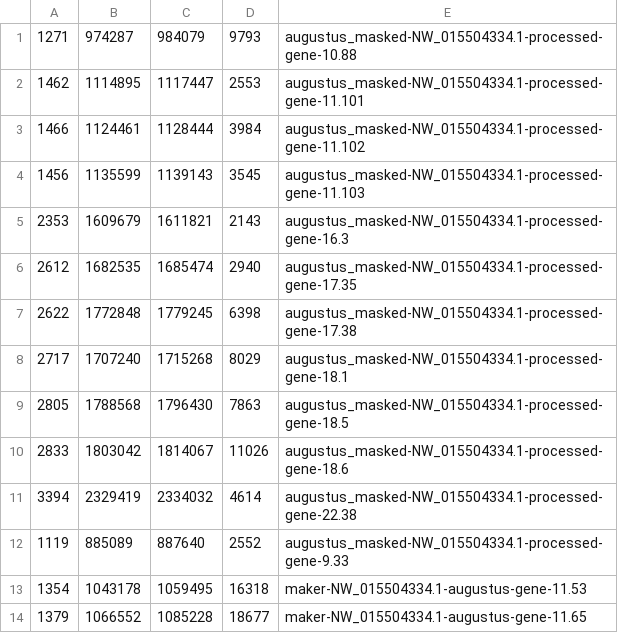
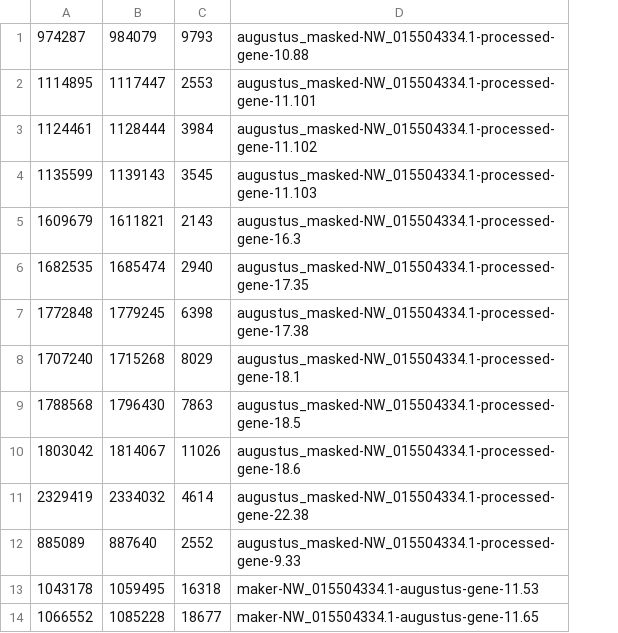
Before and after one commit to CarolinaPB/GenomeAnalysis, a CSV file: code/genes.csv, drawn as a sheet; only a part is shown; the diff names each change by its address in the sheet, - before the commit and + after, or states it on an @@ line.

```diff
--- a/code/genes.csv
+++ b/code/genes.csv
-column A, rows 1-14: 1271 | 1462 | 1466 | 1456 | 2353 | 2612 | 2622 | 2717 | 2805 | 2833 | 3394 | 1119 | 1354 | 1379
```
Also changed, not shown: 1 other file.
